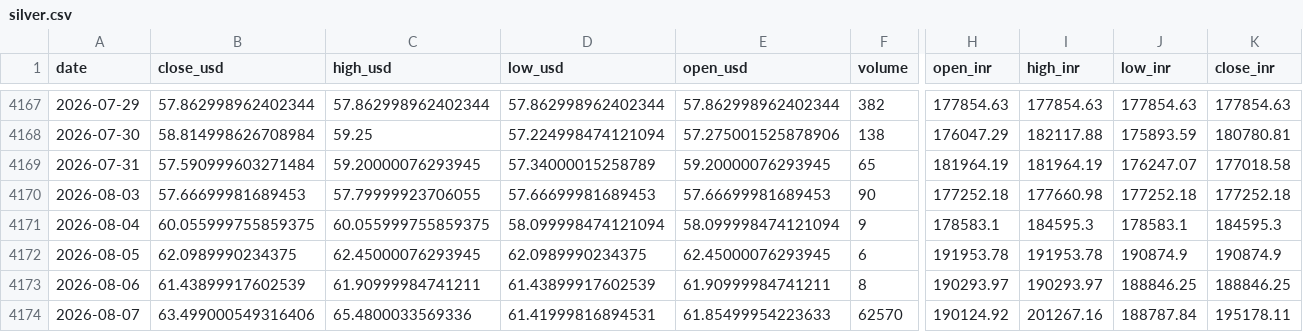
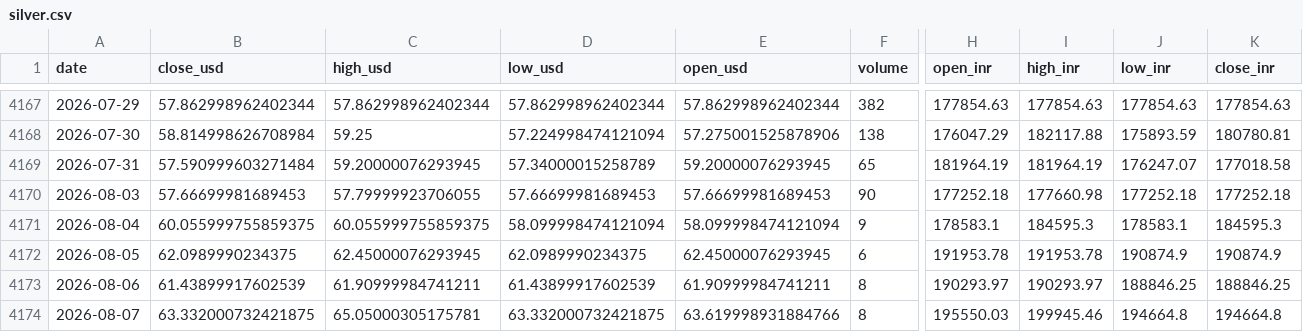
Before and after one commit to tanyadiwedi78-boop/commodity-price-forecaster-, a CSV file: data/raw/silver.csv, drawn as a sheet; only a part is shown, gaps mark what is left out; the diff covers the shown part only; the diff names each change by its address in the sheet, - before the commit and + after, or states it on an @@ line.

```diff
--- a/data/raw/silver.csv
+++ b/data/raw/silver.csv
-B4174 (close_usd): 63.499000549316406
+B4174 (close_usd): 63.332000732421875
-C4174 (high_usd): 65.4800033569336
+C4174 (high_usd): 65.05000305175781
-D4174 (low_usd): 61.41999816894531
+D4174 (low_usd): 63.332000732421875
-E4174 (open_usd): 61.85499954223633
+E4174 (open_usd): 63.619998931884766
-F4174 (volume): 62570
+F4174 (volume): 8
-H4174 (open_inr): 190124.92
+H4174 (open_inr): 195550.03
-I4174 (high_inr): 201267.16
+I4174 (high_inr): 199945.46
-J4174 (low_inr): 188787.84
+J4174 (low_inr): 194664.8
-K4174 (close_inr): 195178.11
+K4174 (close_inr): 194664.8
```
Also changed, not shown: 2 edited cells elsewhere in this file, data/raw/copper.csv, data/raw/crude_oil.csv, 12 other files.
